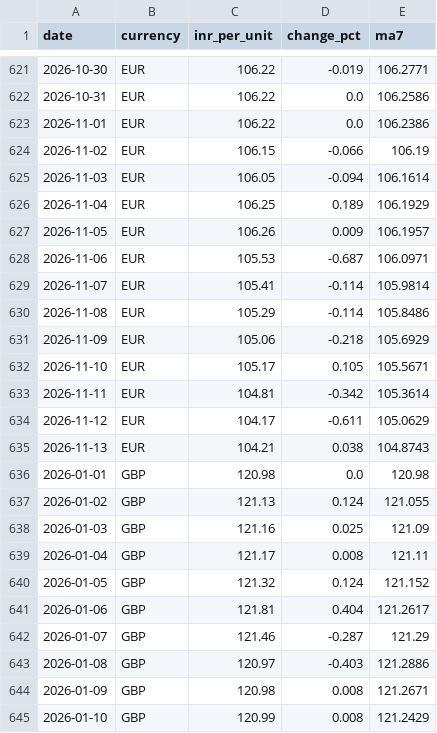
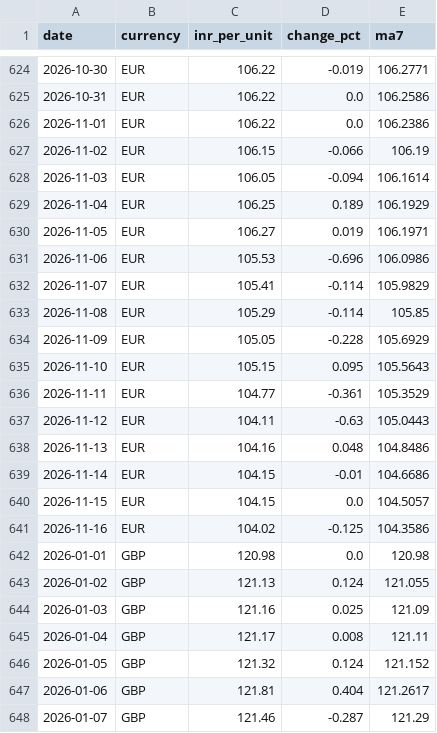
Before and after one commit to gayatrikunjirvpsm25/RupeeWatch, a CSV file: data/rates.csv, drawn as a sheet; only a part is shown, gaps mark what is left out; the shorter side is filled out with more unchanged rows; the diff covers the shown part only.

```diff
--- a/data/rates.csv
+++ b/data/rates.csv
@@ -626,11 +629,14 @@ date,currency,inr_per_unit,change_pct,ma7
 2026-11-04,EUR,106.25,0.189,106.1929
-2026-11-05,EUR,106.26,0.009,106.1957
-2026-11-06,EUR,105.53,-0.687,106.0971
-2026-11-07,EUR,105.41,-0.114,105.9814
-2026-11-08,EUR,105.29,-0.114,105.8486
-2026-11-09,EUR,105.06,-0.218,105.6929
-2026-11-10,EUR,105.17,0.105,105.5671
-2026-11-11,EUR,104.81,-0.342,105.3614
-2026-11-12,EUR,104.17,-0.611,105.0629
-2026-11-13,EUR,104.21,0.038,104.8743
+2026-11-05,EUR,106.27,0.019,106.1971
+2026-11-06,EUR,105.53,-0.696,106.0986
+2026-11-07,EUR,105.41,-0.114,105.9829
+2026-11-08,EUR,105.29,-0.114,105.85
+2026-11-09,EUR,105.05,-0.228,105.6929
+2026-11-10,EUR,105.15,0.095,105.5643
+2026-11-11,EUR,104.77,-0.361,105.3529
+2026-11-12,EUR,104.11,-0.63,105.0443
+2026-11-13,EUR,104.16,0.048,104.8486
+2026-11-14,EUR,104.15,-0.01,104.6686
+2026-11-15,EUR,104.15,0.0,104.5057
+2026-11-16,EUR,104.02,-0.125,104.3586
 2026-01-01,GBP,120.98,0.0,120.98
```
Also changed, not shown: 12 added rows and 61 edited cells elsewhere in this file, 2 other files.
